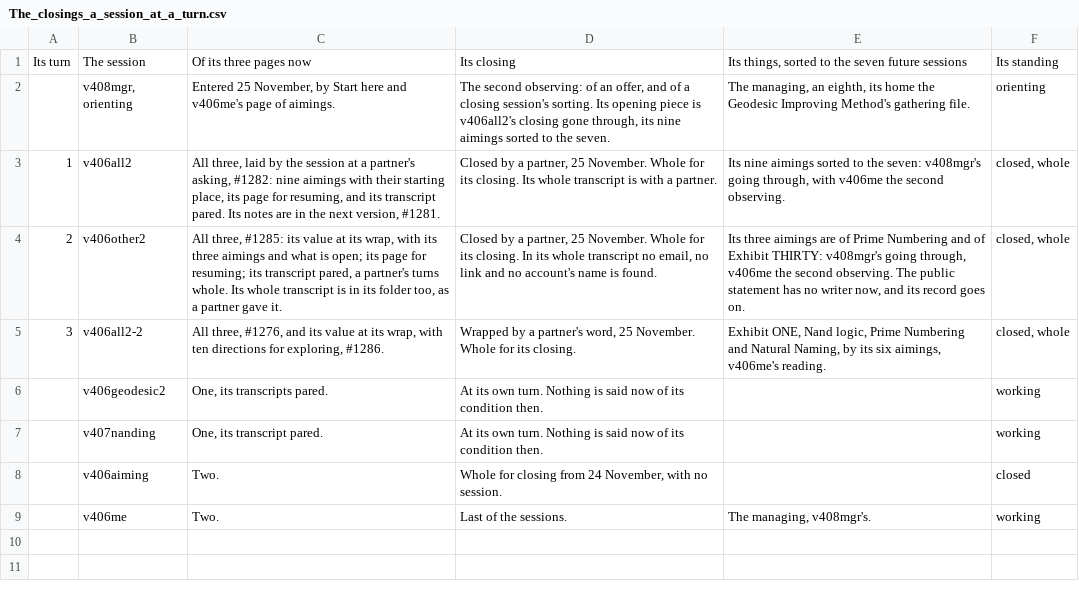
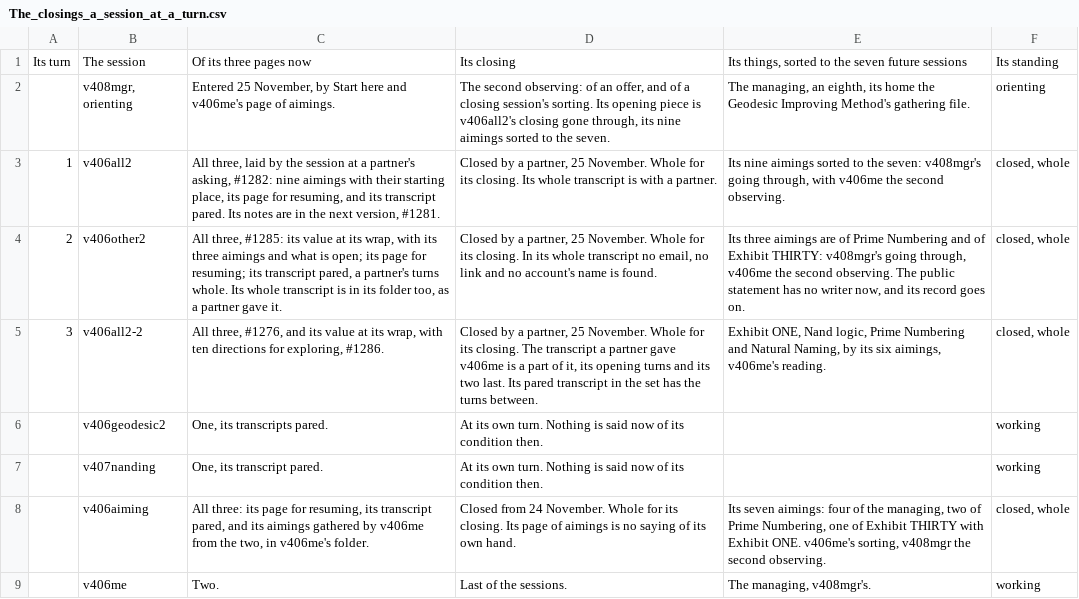
Before and after one commit to chris-j-handel/corus, a CSV file: incoming/v406me/The_closings_a_session_at_a_turn.csv, drawn as a sheet.

```diff
--- a/incoming/v406me/The_closings_a_session_at_a_turn.csv
+++ b/incoming/v406me/The_closings_a_session_at_a_turn.csv
@@ -4,6 +4,6 @@ Its turn,The session,Of its three pages now,Its closing,"Its things, sorted to t
 2,v406other2,"All three, #1285: its value at its wrap, with its three aimings and what is open; its page for resuming; its transcript pared, a partner's turns whole. Its whole transcript is in its folder too, as a partner gave it.","Closed by a partner, 25 November. Whole for its closing. In its whole transcript no email, no link and no account's name is found.","Its three aimings are of Prime Numbering and of Exhibit THIRTY: v408mgr's going through, v406me the second observing. The public statement has no writer now, and its record goes on.","closed, whole"
-3,v406all2-2,"All three, #1276, and its value at its wrap, with ten directions for exploring, #1286.","Wrapped by a partner's word, 25 November. Whole for its closing.","Exhibit ONE, Nand logic, Prime Numbering and Natural Naming, by its six aimings, v406me's reading.","closed, whole"
+3,v406all2-2,"All three, #1276, and its value at its wrap, with ten directions for exploring, #1286.","Closed by a partner, 25 November. Whole for its closing. The transcript a partner gave v406me is a part of it, its opening turns and its two last. Its pared transcript in the set has the turns between.","Exhibit ONE, Nand logic, Prime Numbering and Natural Naming, by its six aimings, v406me's reading.","closed, whole"
 ,v406geodesic2,"One, its transcripts pared.",At its own turn. Nothing is said now of its condition then.,,working
 ,v407nanding,"One, its transcript pared.",At its own turn. Nothing is said now of its condition then.,,working
-,v406aiming,Two.,"Whole for closing from 24 November, with no session.",,closed
+,v406aiming,"All three: its page for resuming, its transcript pared, and its aimings gathered by v406me from the two, in v406me's folder.",Closed from 24 November. Whole for its closing. Its page of aimings is no saying of its own hand.,"Its seven aimings: four of the managing, two of Prime Numbering, one of Exhibit THIRTY with Exhibit ONE. v406me's sorting, v408mgr the second observing.","closed, whole"
 ,v406me,Two.,Last of the sessions.,"The managing, v408mgr's.",working
```
Also changed, not shown: 3 other files.
